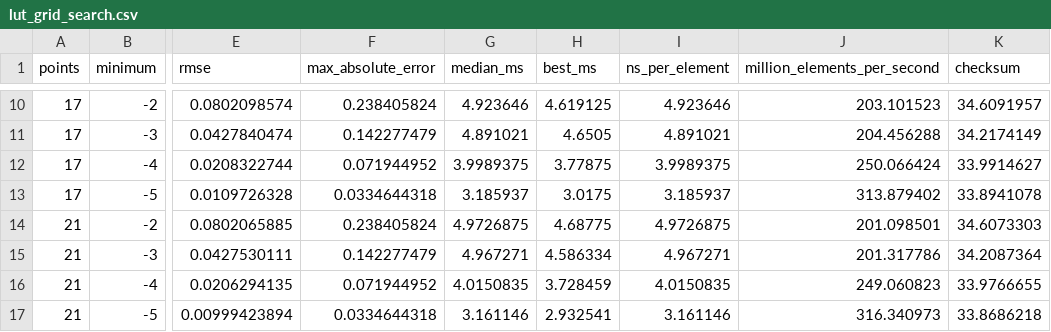
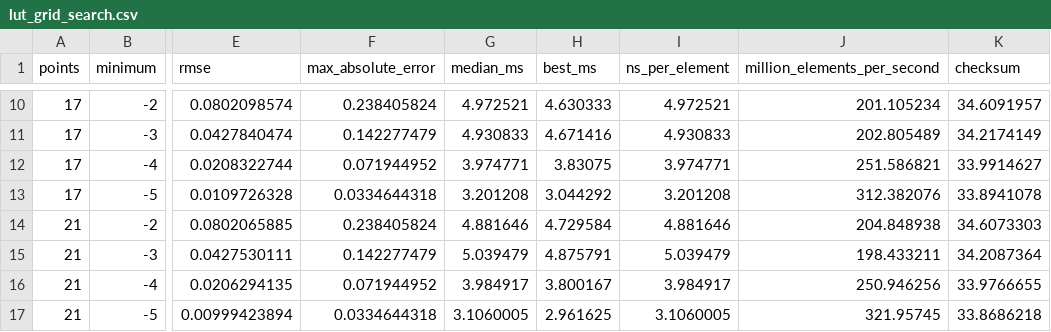
Before and after one commit to 520/Dissertation, a CSV file: Activation/lut_grid_search.csv, drawn as a sheet; only a part is shown, gaps mark what is left out; the diff covers the shown part only; the diff names each change by its address in the sheet, - before the commit and + after, or states it on an @@ line.

```diff
--- a/Activation/lut_grid_search.csv
+++ b/Activation/lut_grid_search.csv
-G10 (median_ms): 4.923646
+G10 (median_ms): 4.972521
-H10 (best_ms): 4.619125
+H10 (best_ms): 4.630333
-I10 (ns_per_element): 4.923646
+I10 (ns_per_element): 4.972521
-J10 (million_elements_per_second): 203.101523
+J10 (million_elements_per_second): 201.105234
-G11 (median_ms): 4.891021
+G11 (median_ms): 4.930833
-H11 (best_ms): 4.6505
+H11 (best_ms): 4.671416
-I11 (ns_per_element): 4.891021
+I11 (ns_per_element): 4.930833
-J11 (million_elements_per_second): 204.456288
+J11 (million_elements_per_second): 202.805489
-G12 (median_ms): 3.9989375
+G12 (median_ms): 3.974771
-H12 (best_ms): 3.77875
+H12 (best_ms): 3.83075
-I12 (ns_per_element): 3.9989375
+I12 (ns_per_element): 3.974771
-J12 (million_elements_per_second): 250.066424
+J12 (million_elements_per_second): 251.586821
-G13 (median_ms): 3.185937
+G13 (median_ms): 3.201208
-H13 (best_ms): 3.0175
+H13 (best_ms): 3.044292
-I13 (ns_per_element): 3.185937
+I13 (ns_per_element): 3.201208
-J13 (million_elements_per_second): 313.879402
+J13 (million_elements_per_second): 312.382076
-G14 (median_ms): 4.9726875
+G14 (median_ms): 4.881646
-H14 (best_ms): 4.68775
+H14 (best_ms): 4.729584
-I14 (ns_per_element): 4.9726875
+I14 (ns_per_element): 4.881646
-J14 (million_elements_per_second): 201.098501
+J14 (million_elements_per_second): 204.848938
-G15 (median_ms): 4.967271
+G15 (median_ms): 5.039479
-H15 (best_ms): 4.586334
+H15 (best_ms): 4.875791
-I15 (ns_per_element): 4.967271
+I15 (ns_per_element): 5.039479
-J15 (million_elements_per_second): 201.317786
+J15 (million_elements_per_second): 198.433211
-G16 (median_ms): 4.0150835
+G16 (median_ms): 3.984917
-H16 (best_ms): 3.728459
+H16 (best_ms): 3.800167
-I16 (ns_per_element): 4.0150835
+I16 (ns_per_element): 3.984917
-J16 (million_elements_per_second): 249.060823
+J16 (million_elements_per_second): 250.946256
-G17 (median_ms): 3.161146
+G17 (median_ms): 3.1060005
-H17 (best_ms): 2.932541
+H17 (best_ms): 2.961625
-I17 (ns_per_element): 3.161146
+I17 (ns_per_element): 3.1060005
-J17 (million_elements_per_second): 316.340973
+J17 (million_elements_per_second): 321.95745
```
Also changed, not shown: 32 edited cells elsewhere in this file, Activation/silu_timings.csv, 8 other files.
